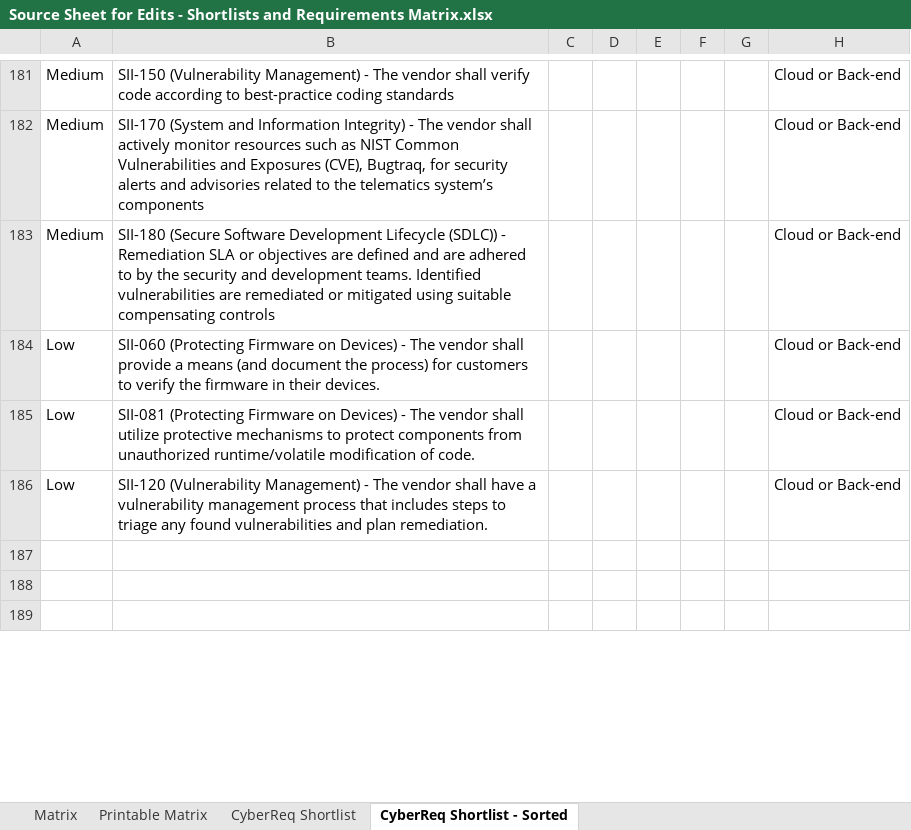
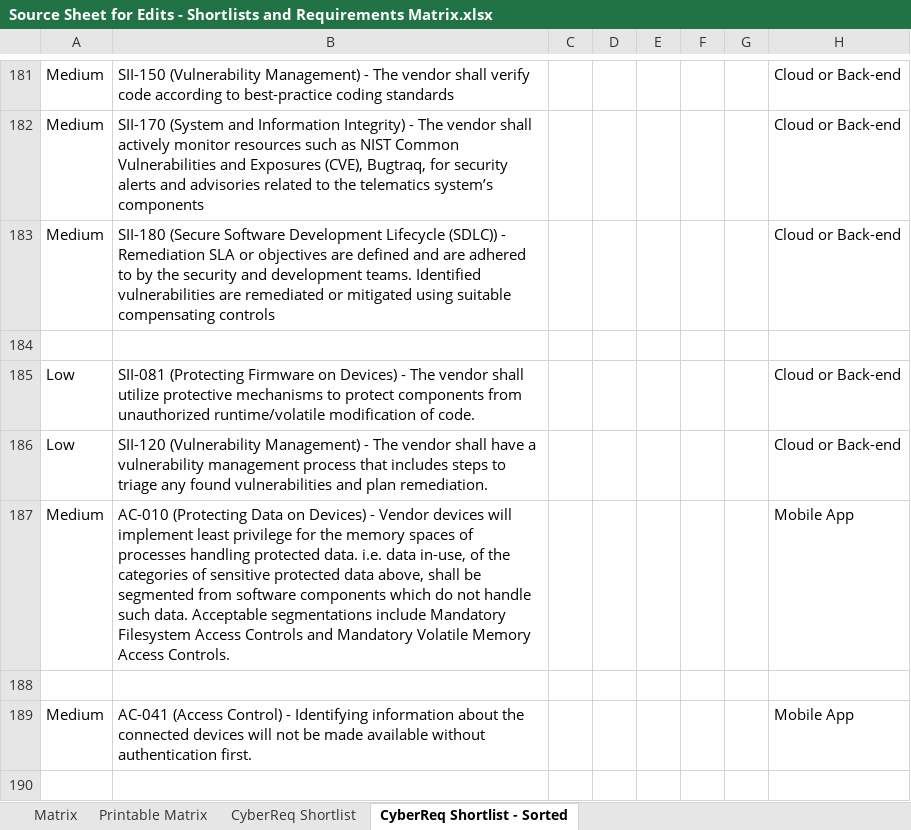
Before and after one commit to nmfta-repo/nmfta-rfp_templates, an Excel workbook: src/Source Sheet for Edits - Shortlists and Requirements Matrix.xlsx, sheet CyberReq Shortlist - Sorted, drawn as a sheet; only a part is shown, gaps mark what is left out; the shorter side is filled out with more unchanged rows; values as stored, in another font and other column widths than the file's, no borders; the diff covers the shown part only; the diff names each change by its address in the sheet, - before the commit and + after, or states it on an @@ line.

```diff
--- a/src/Source Sheet for Edits - Shortlists and Requirements Matrix.xlsx (sheet CyberReq Shortlist - Sorted)
+++ b/src/Source Sheet for Edits - Shortlists and Requirements Matrix.xlsx (sheet CyberReq Shortlist - Sorted)
-row 184: Low | SII-060 (Protecting Firmware on Devices) - The vendor shall provide a means (and document the process) for customers to verify the firmware in their devices. |  |  |  |  |  | Cloud or Back-end
+row 184: (empty)
+row 187: Medium | AC-010 (Protecting Data on Devices) - Vendor devices will implement least privilege for the memory spaces of processes handling protected data. i.e. data in-use, of the categories of sensitive protected data above, shall be segmented from software components which do not handle such data. Acceptable segmentations include Mandatory Filesystem Access Controls and Mandatory Volatile Memory Access Controls. |  |  |  |  |  | Mobile App
+row 189: Medium | AC-041 (Access Control) - Identifying information about the connected devices will not be made available without authentication first. |  |  |  |  |  | Mobile App
```
Also changed, not shown: 5 added rows, 7 removed rows and 102 edited cells elsewhere in this sheet, sheet CyberReq Shortlist, sheet Matrix, formulas that keep their value.
